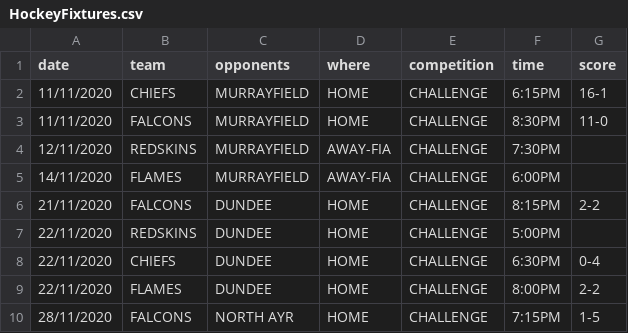
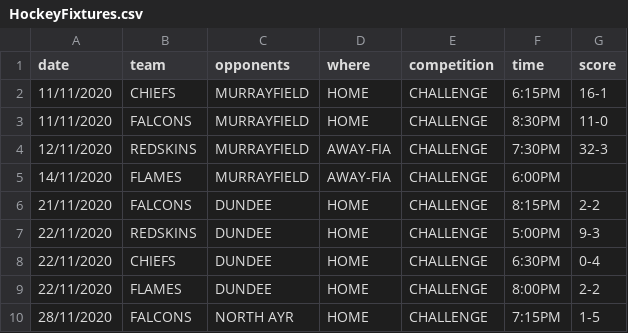
Before and after one commit to neilkeddie/Kirkcaldy-Ice-Hockey-Club, a CSV file: public/data/HockeyFixtures.csv, drawn as a sheet; only a part is shown.

Commit message:
Merge remote-tracking branch 'origin/master'
# Conflicts:
#	public/data/HockeyFixtures.csv

```diff
--- a/public/data/HockeyFixtures.csv
+++ b/public/data/HockeyFixtures.csv
@@ -3,6 +3,6 @@
 "11/11/2020","FALCONS","MURRAYFIELD","HOME","CHALLENGE","8:30PM","11-0"
-"12/11/2020","REDSKINS","MURRAYFIELD","AWAY-FIA","CHALLENGE","7:30PM",""
+"12/11/2020","REDSKINS","MURRAYFIELD","AWAY-FIA","CHALLENGE","7:30PM","32-3"
 "14/11/2020","FLAMES","MURRAYFIELD","AWAY-FIA","CHALLENGE","6:00PM",""
 "21/11/2020","FALCONS","DUNDEE","HOME","CHALLENGE","8:15PM","2-2"
-"22/11/2020","REDSKINS","DUNDEE","HOME","CHALLENGE","5:00PM",""
+"22/11/2020","REDSKINS","DUNDEE","HOME","CHALLENGE","5:00PM","9-3"
 "22/11/2020","CHIEFS","DUNDEE","HOME","CHALLENGE","6:30PM","0-4"
```
